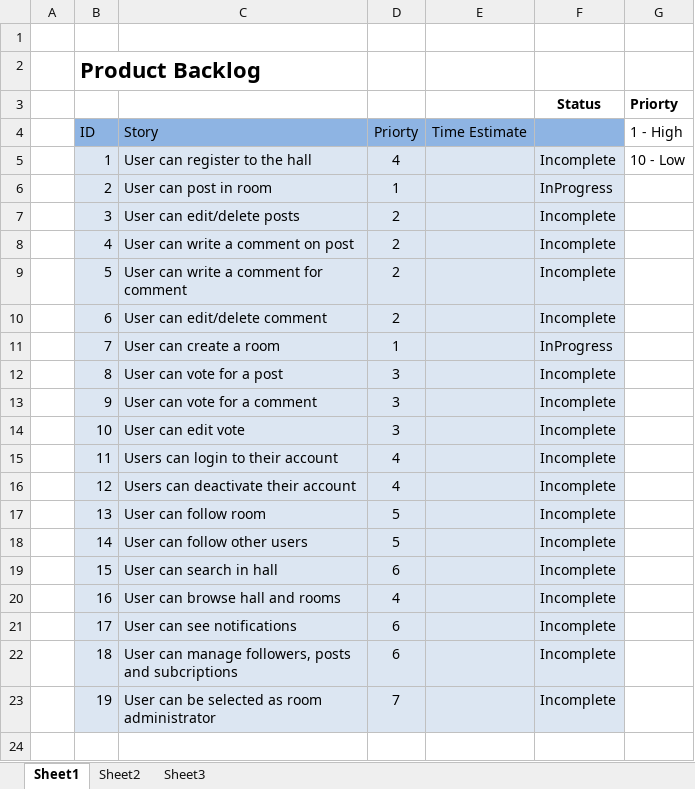
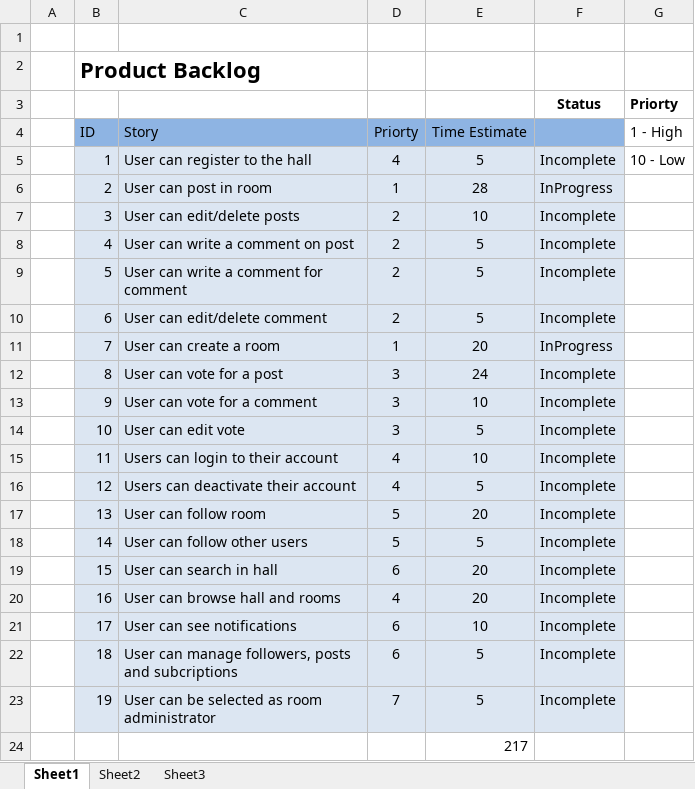
Before and after one commit to OZMOPOL/Documentation, an Excel workbook: ProductBacklog/Product-Backlog.xlsx, sheet Sheet1, drawn as a sheet; values as stored, in another font and other column widths than the file's, no borders; the diff names each change by its address in the sheet, - before the commit and + after, or states it on an @@ line.

Commit message:
update
Update Sprint backlog and Product backlog

```diff
--- a/ProductBacklog/Product-Backlog.xlsx (sheet Sheet1)
+++ b/ProductBacklog/Product-Backlog.xlsx (sheet Sheet1)
-E5 (Time Estimate): (empty)
+E5 (Time Estimate): 5
-E6 (Time Estimate): (empty)
+E6 (Time Estimate): 28
-E7 (Time Estimate): (empty)
+E7 (Time Estimate): 10
-E8:E10 (Time Estimate): (empty)
+E8:E10 (Time Estimate): 5
-E11 (Time Estimate): (empty)
+E11 (Time Estimate): 20
-E12 (Time Estimate): (empty)
+E12 (Time Estimate): 24
-E13 (Time Estimate): (empty)
+E13 (Time Estimate): 10
-E14 (Time Estimate): (empty)
+E14 (Time Estimate): 5
-E15 (Time Estimate): (empty)
+E15 (Time Estimate): 10
-E16 (Time Estimate): (empty)
+E16 (Time Estimate): 5
-E17 (Time Estimate): (empty)
+E17 (Time Estimate): 20
-E18 (Time Estimate): (empty)
+E18 (Time Estimate): 5
-E19:E20 (Time Estimate): (empty)
+E19:E20 (Time Estimate): 20
-E21 (Time Estimate): (empty)
+E21 (Time Estimate): 10
-E22:E23 (Time Estimate): (empty)
+E22:E23 (Time Estimate): 5
+row 24:  |  |  |  | 217
```
Also changed, not shown: SprintBacklog/Sprint-Backlog.xlsx.
